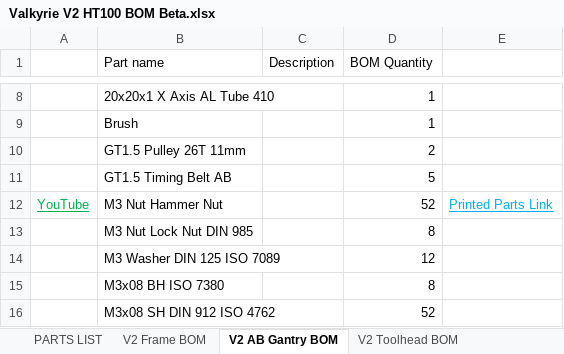
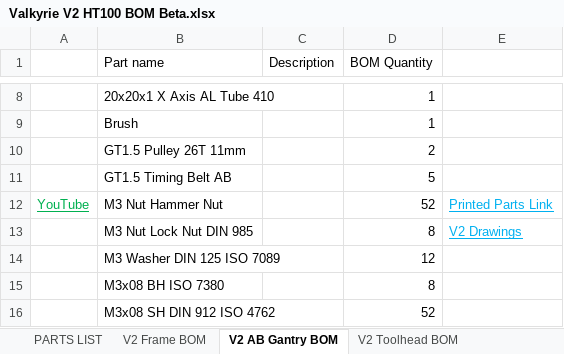
Before and after one commit to RoyBerntsenDesign/Project-Valkyrie, an Excel workbook: V2 BETA/BOM/Valkyrie V2 HT100 BOM Beta.xlsx, sheet V2 AB Gantry BOM, drawn as a sheet; only a part is shown, gaps mark what is left out; values as stored, in another font and other column widths than the file's, no borders; charts and pictures and table styles not drawn; the diff names each change by its address in the sheet, - before the commit and + after, or states it on an @@ line.

```diff
--- a/V2 BETA/BOM/Valkyrie V2 HT100 BOM Beta.xlsx (sheet V2 AB Gantry BOM)
+++ b/V2 BETA/BOM/Valkyrie V2 HT100 BOM Beta.xlsx (sheet V2 AB Gantry BOM)
-E13: (empty)
+E13: V2 Drawings
```
Also changed, not shown: sheet To Do, sheet V2 Enclosure BOM, other sheet tabs, charts or pictures, 7 other files.
